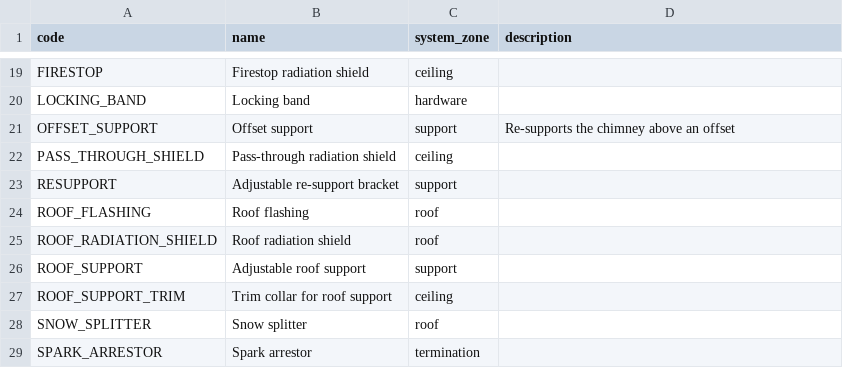
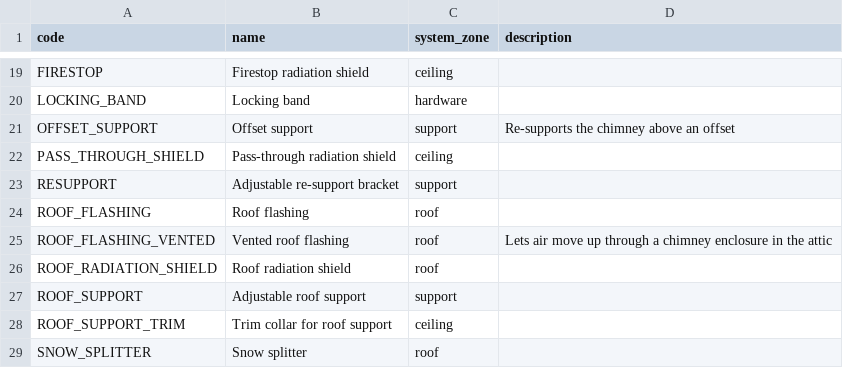
Before and after one commit to project-creason/chimney_planner, a CSV file: catalog/shared/categories.csv, drawn as a sheet; only a part is shown, gaps mark what is left out; the shorter side is filled out with more unchanged rows.

```diff
--- a/catalog/shared/categories.csv
+++ b/catalog/shared/categories.csv
@@ -24,2 +24,3 @@ RESUPPORT,Adjustable re-support bracket,support,
 ROOF_FLASHING,Roof flashing,roof,
+ROOF_FLASHING_VENTED,Vented roof flashing,roof,Lets air move up through a chimney enclosure in the attic
 ROOF_RADIATION_SHIELD,Roof radiation shield,roof,
```
Also changed, not shown: catalog/lines/XL/parts.csv, catalog/shared/attribute_defs.csv, 10 other files.
